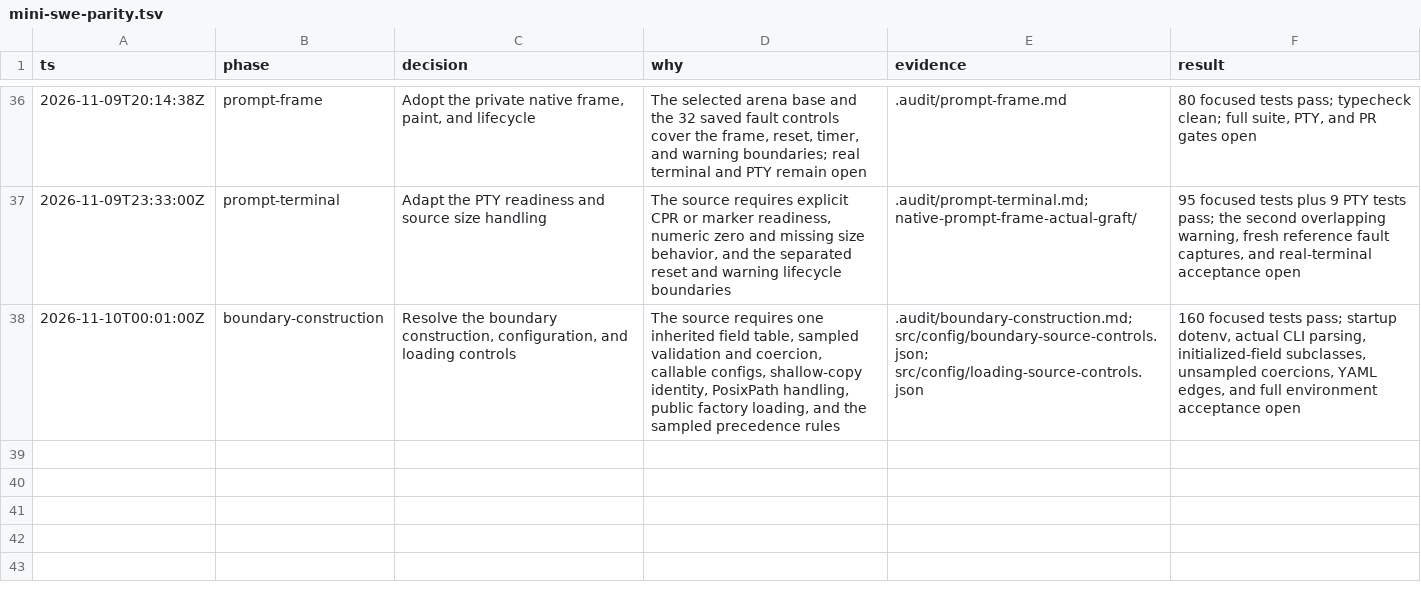
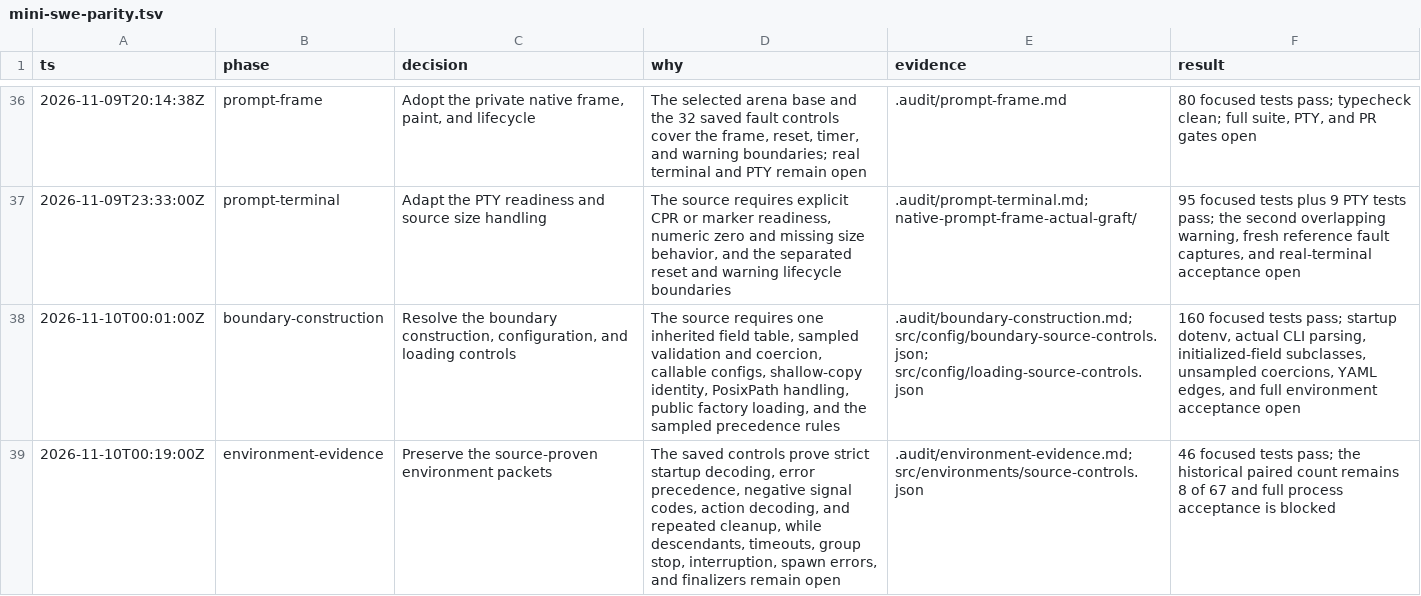
Before and after one commit to just-joshn/lean, a TSV file: .audit/mini-swe-parity.tsv, drawn as a sheet; only a part is shown, gaps mark what is left out.

Commit message:
docs(audit): record the environment evidence unit
Add the behavior, the 46-test result, the unchanged historical count, the review fixes, and the blocked lifetime and process gates.

```diff
--- a/.audit/mini-swe-parity.tsv
+++ b/.audit/mini-swe-parity.tsv
@@ -38 +38,2 @@ ts	phase	decision	why	evidence	result
 2026-11-10T00:01:00Z	boundary-construction	Resolve the boundary construction, configuration, and loading controls	The source requires one inherited field table, sampled validation and coercion, callable configs, shallow-copy identity, PosixPath handling, public factory loading, and the sampled precedence rules	.audit/boundary-construction.md; src/config/boundary-source-controls.json; src/config/loading-source-controls.json	160 focused tests pass; startup dotenv, actual CLI parsing, initialized-field subclasses, unsampled coercions, YAML edges, and full environment acceptance open
+2026-11-10T00:19:00Z	environment-evidence	Preserve the source-proven environment packets	The saved controls prove strict startup decoding, error precedence, negative signal codes, action decoding, and repeated cleanup, while descendants, timeouts, group stop, interruption, spawn errors, and finalizers remain open	.audit/environment-evidence.md; src/environments/source-controls.json	46 focused tests pass; the historical paired count remains 8 of 67 and full process acceptance is blocked
```
Also changed, not shown: 1 other file.
